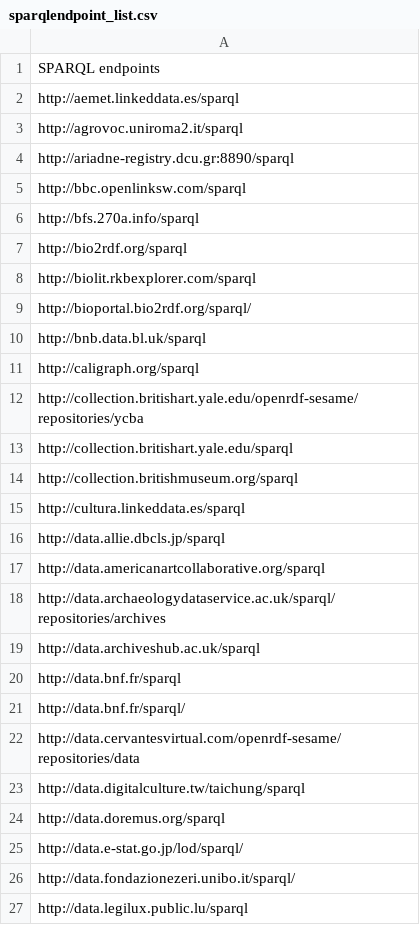
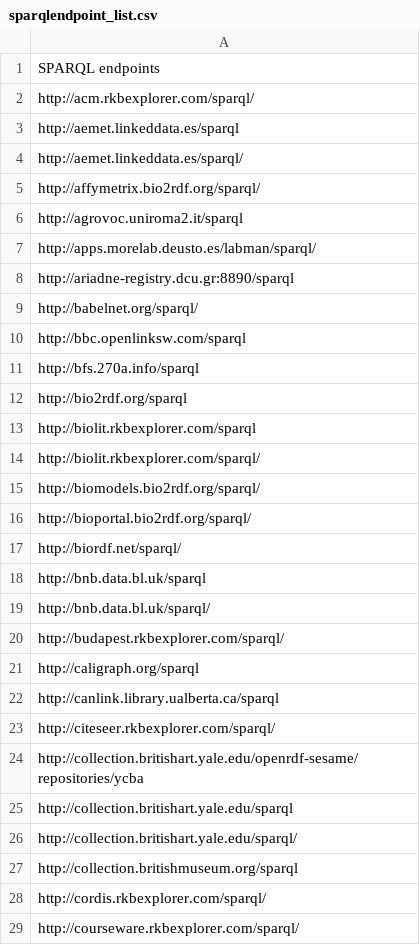
Before and after one commit to neumarcx/sparql, a CSV file: sparqlendpoint_list.csv, drawn as a sheet; only a part is shown; the shorter side is filled out with more unchanged rows; the diff covers the shown part only; the diff names each change by its address in the sheet, - before the commit and + after, or states it on an @@ line.

```diff
--- a/sparqlendpoint_list.csv
+++ b/sparqlendpoint_list.csv
+row 2: http://acm.rkbexplorer.com/sparql/
+row 4: http://aemet.linkeddata.es/sparql/
+row 5: http://affymetrix.bio2rdf.org/sparql/
+row 7: http://apps.morelab.deusto.es/labman/sparql/
+row 9: http://babelnet.org/sparql/
+row 14: http://biolit.rkbexplorer.com/sparql/
+row 15: http://biomodels.bio2rdf.org/sparql/
+row 17: http://biordf.net/sparql/
+row 19: http://bnb.data.bl.uk/sparql/
+row 20: http://budapest.rkbexplorer.com/sparql/
+row 22: http://canlink.library.ualberta.ca/sparql
+row 23: http://citeseer.rkbexplorer.com/sparql/
+row 26: http://collection.britishart.yale.edu/sparql/
+row 28: http://cordis.rkbexplorer.com/sparql/
+row 29: http://courseware.rkbexplorer.com/sparql/
```
Also changed, not shown: 114 added rows elsewhere in this file.
